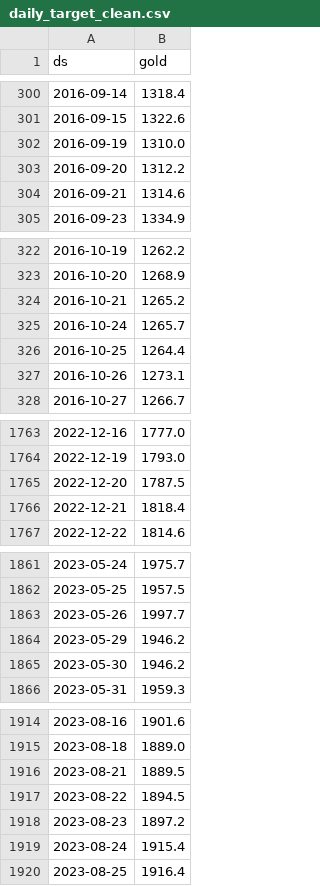
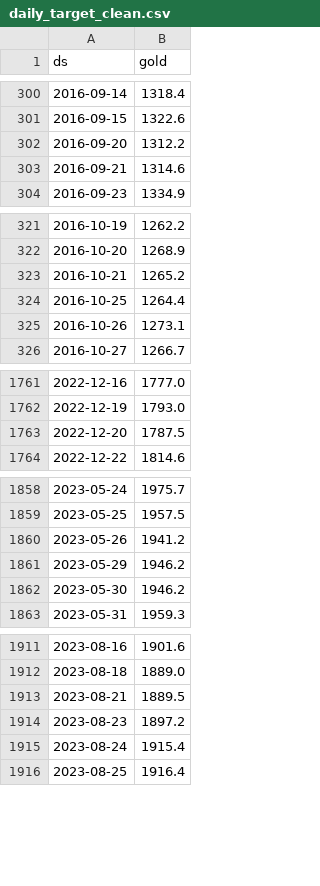
Before and after one commit to kosalaMaduwantha/exps, a CSV file: gold_prediction/model_building/output_daily/daily_target_clean.csv, drawn as a sheet; only a part is shown, gaps mark what is left out; the diff covers the shown part only.

```diff
--- a/gold_prediction/model_building/output_daily/daily_target_clean.csv
+++ b/gold_prediction/model_building/output_daily/daily_target_clean.csv
@@ -301,3 +301,2 @@ ds,gold
 2016-09-15,1322.6
-2016-09-19,1310.0
 2016-09-20,1312.2
@@ -324,3 +323,2 @@ ds,gold
 2016-10-21,1265.2
-2016-10-24,1265.7
 2016-10-25,1264.4
@@ -1765,3 +1763,2 @@ ds,gold
 2022-12-20,1787.5
-2022-12-21,1818.4
 2022-12-22,1814.6
@@ -1862,3 +1859,3 @@ ds,gold
 2023-05-25,1957.5
-2023-05-26,1997.7
+2023-05-26,1941.2
 2023-05-29,1946.2
@@ -1916,3 +1913,2 @@ ds,gold
 2023-08-21,1889.5
-2023-08-22,1894.5
 2023-08-23,1897.2
```
Also changed, not shown: 1 edited cell elsewhere in this file, gold_prediction/model_building/output_daily/forecast_daily.csv, gold_prediction/model_building/output_daily/forecast_summary_daily.csv, 30 other files.
